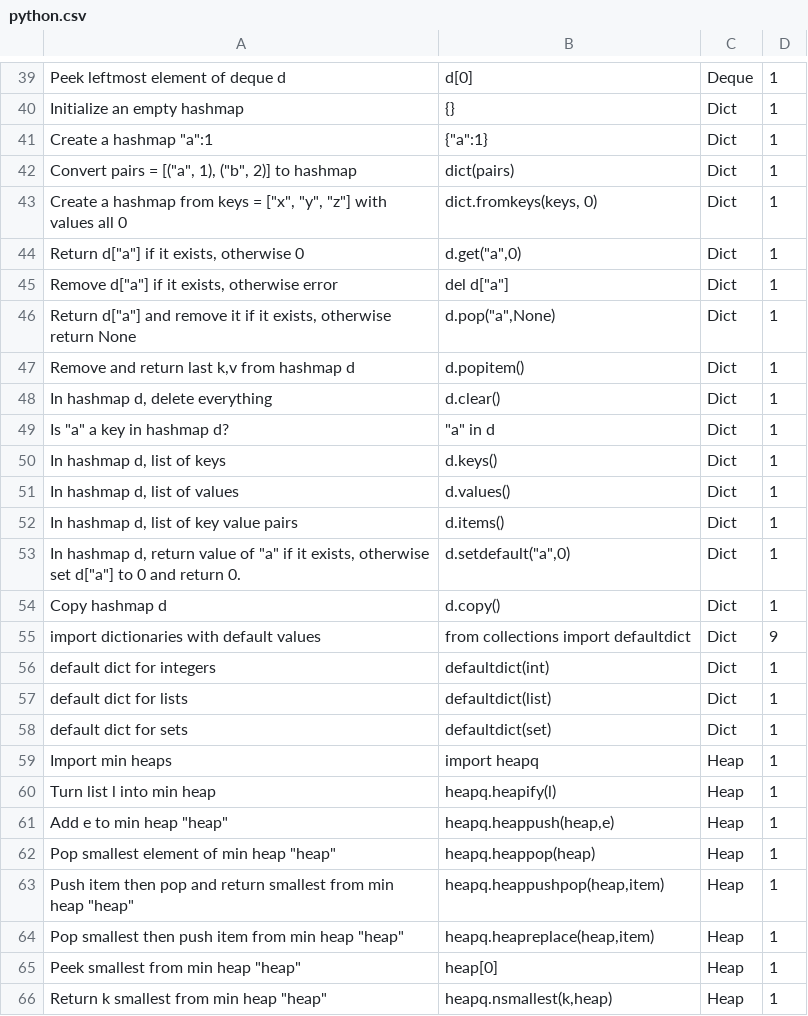
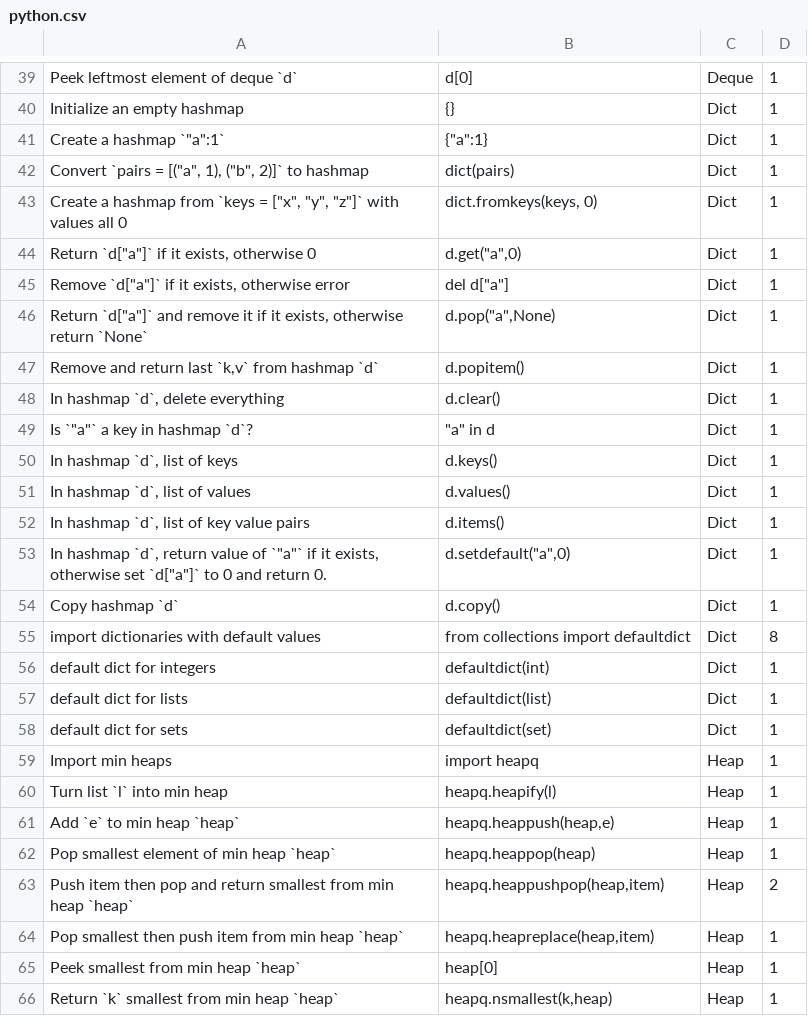
Before and after one commit to sy536/python-quiz, a CSV file: python.csv, drawn as a sheet; only a part is shown, gaps mark what is left out; the diff covers the shown part only.

```diff
--- a/python.csv
+++ b/python.csv
@@ -39,18 +39,18 @@
-"Peek leftmost element of deque d","d[0]","Deque",1
+"Peek leftmost element of deque `d`","d[0]","Deque",1
 "Initialize an empty hashmap","{}","Dict",1
-"Create a hashmap ""a"":1","{""a"":1}","Dict",1
-"Convert pairs = [(""a"", 1), (""b"", 2)] to hashmap","dict(pairs)","Dict",1
-"Create a hashmap from keys = [""x"", ""y"", ""z""] with values all 0","dict.fromkeys(keys, 0)","Dict",1
-"Return d[""a""] if it exists, otherwise 0","d.get(""a"",0)","Dict",1
-"Remove d[""a""] if it exists, otherwise error","del d[""a""]","Dict",1
-"Return d[""a""] and remove it if it exists, otherwise return None","d.pop(""a"",None)","Dict",1
-"Remove and return last k,v from hashmap d","d.popitem()","Dict",1
-"In hashmap d, delete everything","d.clear()","Dict",1
-"Is ""a"" a key in hashmap d?","""a"" in d","Dict",1
-"In hashmap d, list of keys","d.keys()","Dict",1
-"In hashmap d, list of values","d.values()","Dict",1
-"In hashmap d, list of key value pairs","d.items()","Dict",1
-"In hashmap d, return value of ""a"" if it exists, otherwise set d[""a""] to 0 and return 0.","d.setdefault(""a"",0)","Dict",1
-"Copy hashmap d","d.copy()","Dict",1
-"import dictionaries with default values","from collections import defaultdict","Dict",9
+"Create a hashmap `""a"":1`","{""a"":1}","Dict",1
+"Convert `pairs = [(""a"", 1), (""b"", 2)]` to hashmap","dict(pairs)","Dict",1
+"Create a hashmap from `keys = [""x"", ""y"", ""z""]` with values all 0","dict.fromkeys(keys, 0)","Dict",1
+"Return `d[""a""]` if it exists, otherwise 0","d.get(""a"",0)","Dict",1
+"Remove `d[""a""]` if it exists, otherwise error","del d[""a""]","Dict",1
+"Return `d[""a""]` and remove it if it exists, otherwise return `None`","d.pop(""a"",None)","Dict",1
+"Remove and return last `k,v` from hashmap `d`","d.popitem()","Dict",1
+"In hashmap `d`, delete everything","d.clear()","Dict",1
+"Is `""a""` a key in hashmap `d`?","""a"" in d","Dict",1
+"In hashmap `d`, list of keys","d.keys()","Dict",1
+"In hashmap `d`, list of values","d.values()","Dict",1
+"In hashmap `d`, list of key value pairs","d.items()","Dict",1
+"In hashmap `d`, return value of `""a""` if it exists, otherwise set `d[""a""]` to 0 and return 0.","d.setdefault(""a"",0)","Dict",1
+"Copy hashmap `d`","d.copy()","Dict",1
+"import dictionaries with default values","from collections import defaultdict","Dict",8
 "default dict for integers","defaultdict(int)","Dict",1
@@ -59,8 +59,8 @@
 "Import min heaps","import heapq","Heap",1
-"Turn list l into min heap","heapq.heapify(l)","Heap",1
-"Add e to min heap ""heap""","heapq.heappush(heap,e)","Heap",1
-"Pop smallest element of min heap ""heap""","heapq.heappop(heap)","Heap",1
-"Push item then pop and return smallest from min heap ""heap""","heapq.heappushpop(heap,item)","Heap",1
-"Pop smallest then push item from min heap ""heap""","heapq.heapreplace(heap,item)","Heap",1
-"Peek smallest from min heap ""heap""","heap[0]","Heap",1
-"Return k smallest from min heap ""heap""","heapq.nsmallest(k,heap)","Heap",1
+"Turn list `l` into min heap","heapq.heapify(l)","Heap",1
+"Add `e` to min heap `heap`","heapq.heappush(heap,e)","Heap",1
+"Pop smallest element of min heap `heap`","heapq.heappop(heap)","Heap",1
+"Push item then pop and return smallest from min heap `heap`","heapq.heappushpop(heap,item)","Heap",2
+"Pop smallest then push item from min heap `heap`","heapq.heapreplace(heap,item)","Heap",1
+"Peek smallest from min heap `heap`","heap[0]","Heap",1
+"Return `k` smallest from min heap `heap`","heapq.nsmallest(k,heap)","Heap",1
```
Also changed, not shown: 52 edited cells elsewhere in this file.
